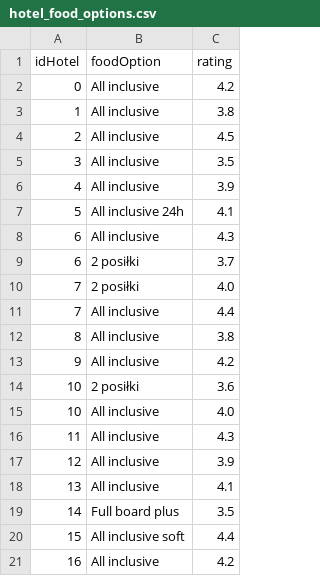
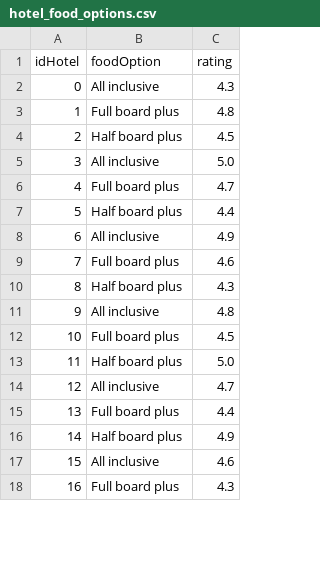
Before and after one commit to QzlabQ/TravelOn, a CSV file: travel-api/hotel-service/src/main/resources/initData/hotel_food_options.csv, drawn as a sheet; only a part is shown; the diff covers the shown part only.

```diff
--- a/travel-api/hotel-service/src/main/resources/initData/hotel_food_options.csv
+++ b/travel-api/hotel-service/src/main/resources/initData/hotel_food_options.csv
@@ -1,21 +1,18 @@
 idHotel	foodOption	rating
-0	All inclusive	4.2
-1	All inclusive	3.8
-2	All inclusive	4.5
-3	All inclusive	3.5
-4	All inclusive	3.9
-5	All inclusive 24h	4.1
-6	All inclusive	4.3
-6	2 posiłki	3.7
-7	2 posiłki	4.0
-7	All inclusive	4.4
-8	All inclusive	3.8
-9	All inclusive	4.2
-10	2 posiłki	3.6
-10	All inclusive	4.0
-11	All inclusive	4.3
-12	All inclusive	3.9
-13	All inclusive	4.1
-14	Full board plus	3.5
-15	All inclusive soft	4.4
-16	All inclusive	4.2
+0	All inclusive	4.3
+1	Full board plus	4.8
+2	Half board plus	4.5
+3	All inclusive	5.0
+4	Full board plus	4.7
+5	Half board plus	4.4
+6	All inclusive	4.9
+7	Full board plus	4.6
+8	Half board plus	4.3
+9	All inclusive	4.8
+10	Full board plus	4.5
+11	Half board plus	5.0
+12	All inclusive	4.7
+13	Full board plus	4.4
+14	Half board plus	4.9
+15	All inclusive	4.6
+16	Full board plus	4.3
```
Also changed, not shown: 18 added rows, 12 removed rows and 53 edited cells elsewhere in this file, travel-api/data-generator/src/main/resources/initData/hotel_departure_options.csv, travel-api/hotel-service/src/main/resources/initData/hotel_departure_options.csv, 15 other files.
